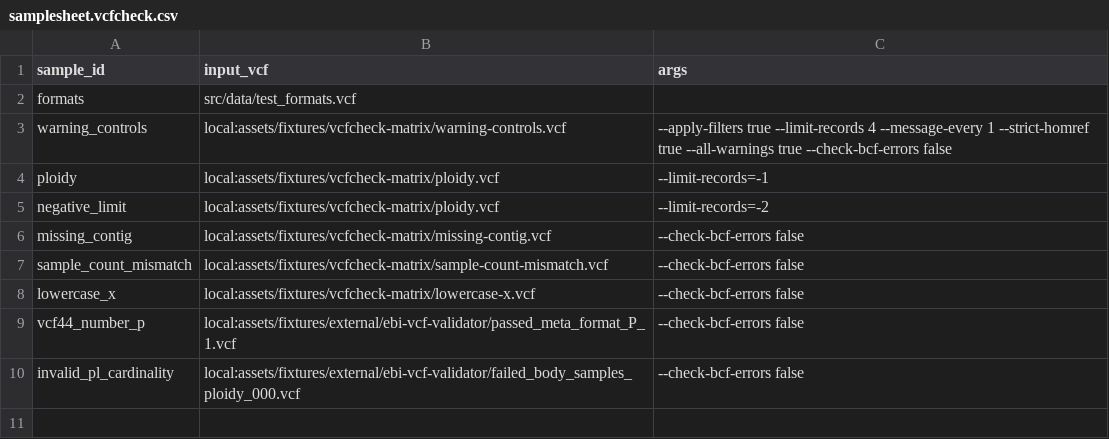
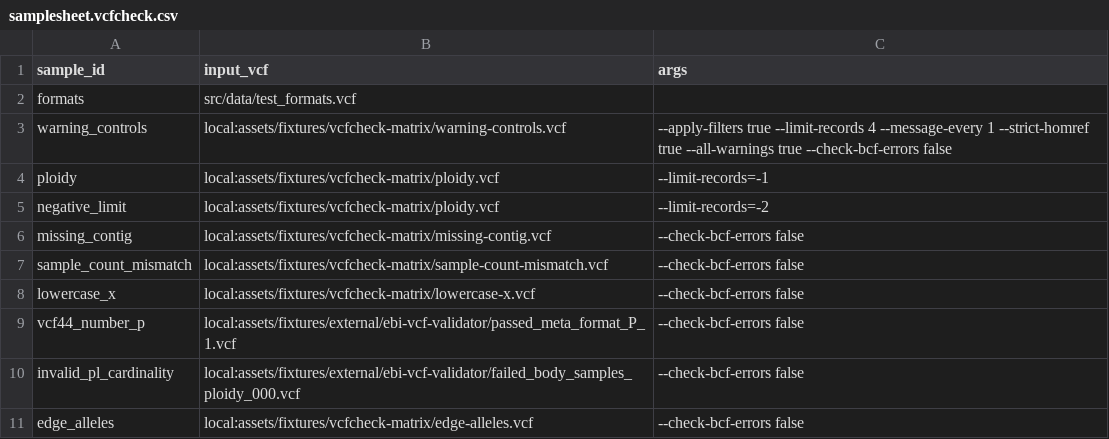
Before and after one commit to adamrtalbot/hap.py, a CSV file: verification/assets/samplesheet.vcfcheck.csv, drawn as a sheet.

```diff
--- a/verification/assets/samplesheet.vcfcheck.csv
+++ b/verification/assets/samplesheet.vcfcheck.csv
@@ -10 +10,2 @@ vcf44_number_p,local:assets/fixtures/external/ebi-vcf-validator/passed_meta_form
 invalid_pl_cardinality,local:assets/fixtures/external/ebi-vcf-validator/failed_body_samples_ploidy_000.vcf,--check-bcf-errors false
+edge_alleles,local:assets/fixtures/vcfcheck-matrix/edge-alleles.vcf,--check-bcf-errors false
```
Also changed, not shown: verification/assets/samplesheet.prepy.csv, 4 other files.
